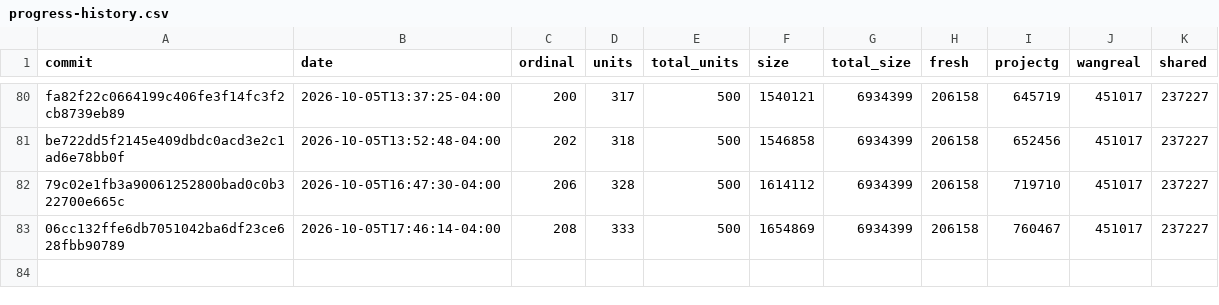
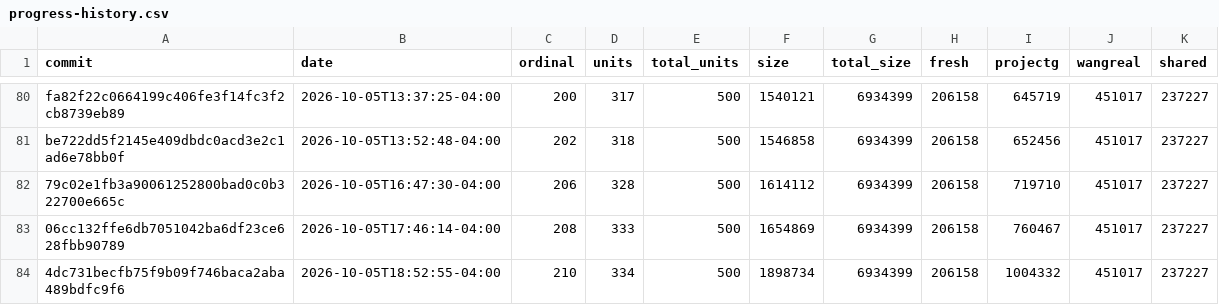
Before and after one commit to luismk/rebang, a CSV file: docs/progress-history.csv, drawn as a sheet; only a part is shown, gaps mark what is left out; the diff names each change by its address in the sheet, - before the commit and + after, or states it on an @@ line.

```diff
--- a/docs/progress-history.csv
+++ b/docs/progress-history.csv
+row 84: 4dc731becfb75f9b09f746baca2aba489bdfc9f6 | 2026-10-05T18:52:55-04:00 | 210 | 334 | 500 | 1898734 | 6934399 | 206158 | 1004332 | 451017 | 237227
```
Also changed, not shown: 2 other files.
